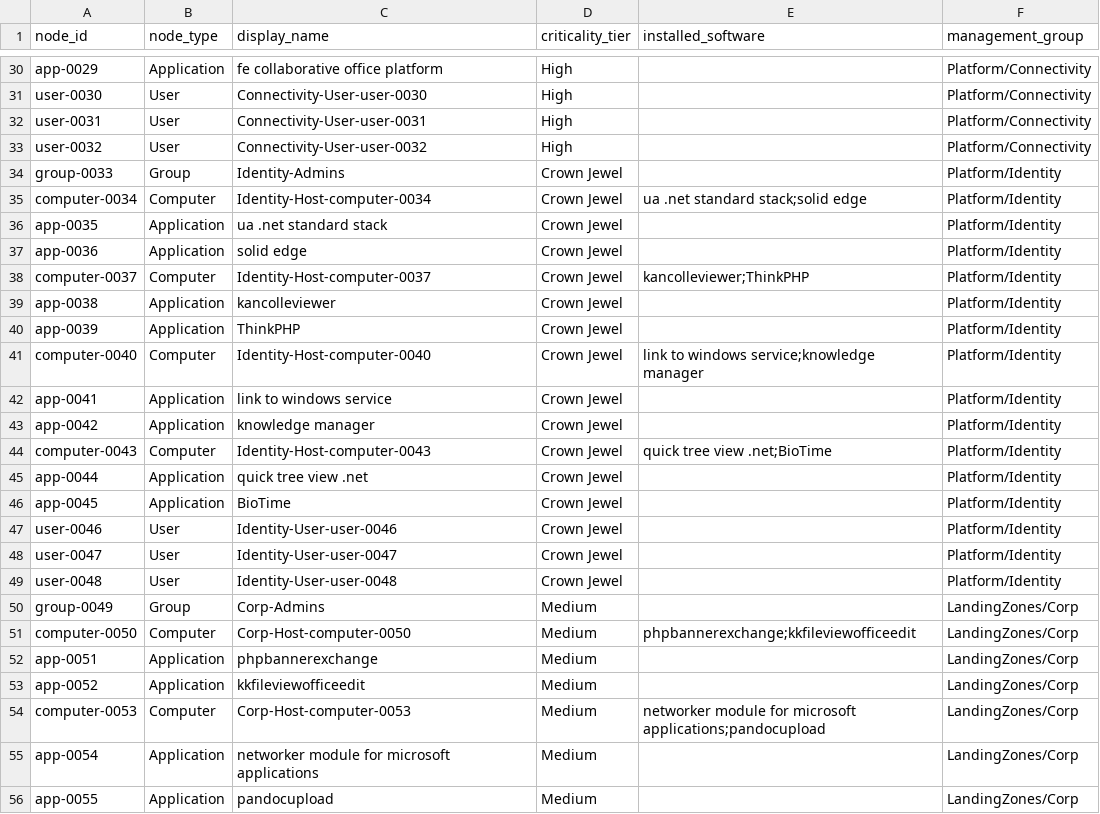
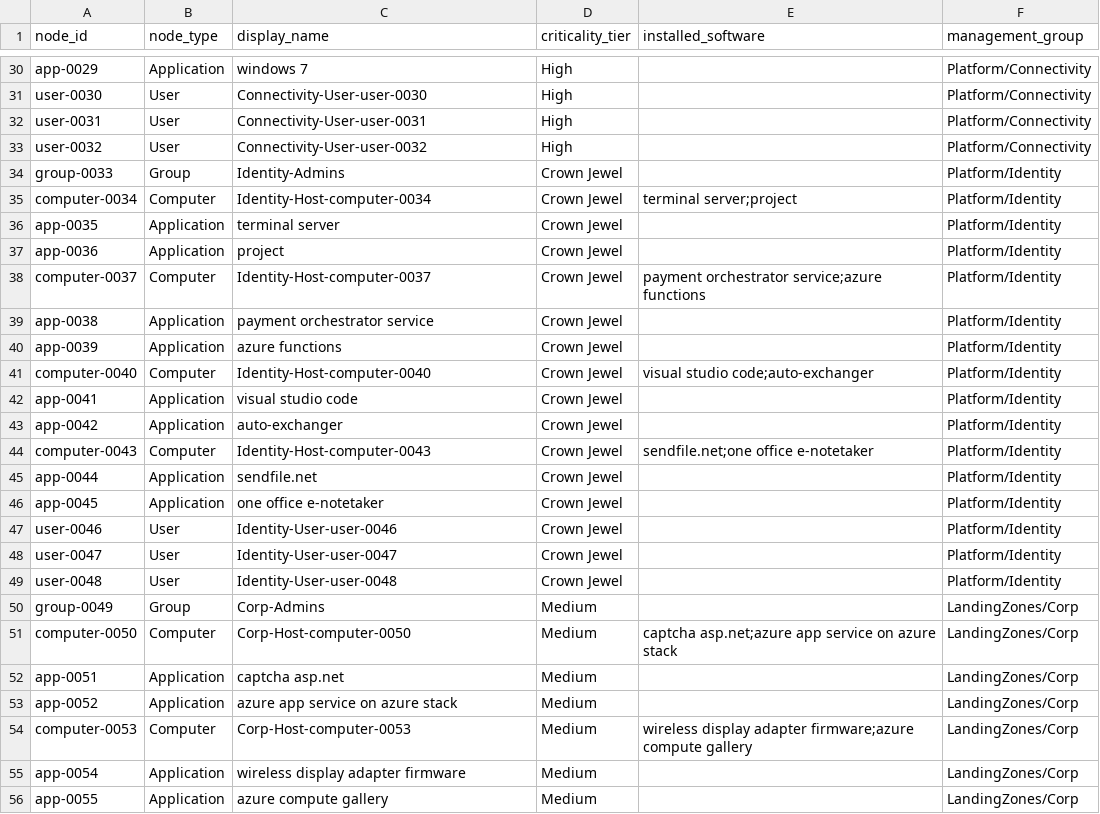
Before and after one commit to agtrisha94/attack-graph-poc, a CSV file: data/synthetic/nodes_topology.csv, drawn as a sheet; only a part is shown, gaps mark what is left out; the diff covers the shown part only; the diff names each change by its address in the sheet, - before the commit and + after, or states it on an @@ line.

Commit message:
fix: regenerate Agent 2 datasets with corrected Microsoft-scope filter
cve_merge.py (eb32d0c) and validate.py (dc8fcd7) dropped the kev_flag
bypass that let any KEV-listed CVE through regardless of vendor.
Re-running the pipeline against the real raw data drops
microsoft_cve_master.csv from 18,674 to 17,407 rows (removes the
~1,267 rows that were non-Microsoft-vendor KEV entries admitted only
via the bypass). nodes/edges_topology.csv content shifts accordingly
since topology sampling draws from the corrected CVE set; node/edge
counts (80/79) are unchanged.

```diff
--- a/data/synthetic/nodes_topology.csv
+++ b/data/synthetic/nodes_topology.csv
-C30 (display_name): fe collaborative office platform
+C30 (display_name): windows 7
-E35 (installed_software): ua .net standard stack;solid edge
+E35 (installed_software): terminal server;project
-C36 (display_name): ua .net standard stack
+C36 (display_name): terminal server
-C37 (display_name): solid edge
+C37 (display_name): project
-E38 (installed_software): kancolleviewer;ThinkPHP
+E38 (installed_software): payment orchestrator service;azure functions
-C39 (display_name): kancolleviewer
+C39 (display_name): payment orchestrator service
-C40 (display_name): ThinkPHP
+C40 (display_name): azure functions
-E41 (installed_software): link to windows service;knowledge manager
+E41 (installed_software): visual studio code;auto-exchanger
-C42 (display_name): link to windows service
+C42 (display_name): visual studio code
-C43 (display_name): knowledge manager
+C43 (display_name): auto-exchanger
-E44 (installed_software): quick tree view .net;BioTime
+E44 (installed_software): sendfile.net;one office e-notetaker
-C45 (display_name): quick tree view .net
+C45 (display_name): sendfile.net
-C46 (display_name): BioTime
+C46 (display_name): one office e-notetaker
-E51 (installed_software): phpbannerexchange;kkfileviewofficeedit
+E51 (installed_software): captcha asp.net;azure app service on azure stack
-C52 (display_name): phpbannerexchange
+C52 (display_name): captcha asp.net
-C53 (display_name): kkfileviewofficeedit
+C53 (display_name): azure app service on azure stack
-E54 (installed_software): networker module for microsoft applications;pandocupload
+E54 (installed_software): wireless display adapter firmware;azure compute gallery
-C55 (display_name): networker module for microsoft applications
+C55 (display_name): wireless display adapter firmware
-C56 (display_name): pandocupload
+C56 (display_name): azure compute gallery
```
Also changed, not shown: 41 edited cells elsewhere in this file, data/synthetic/edges_topology.csv.
